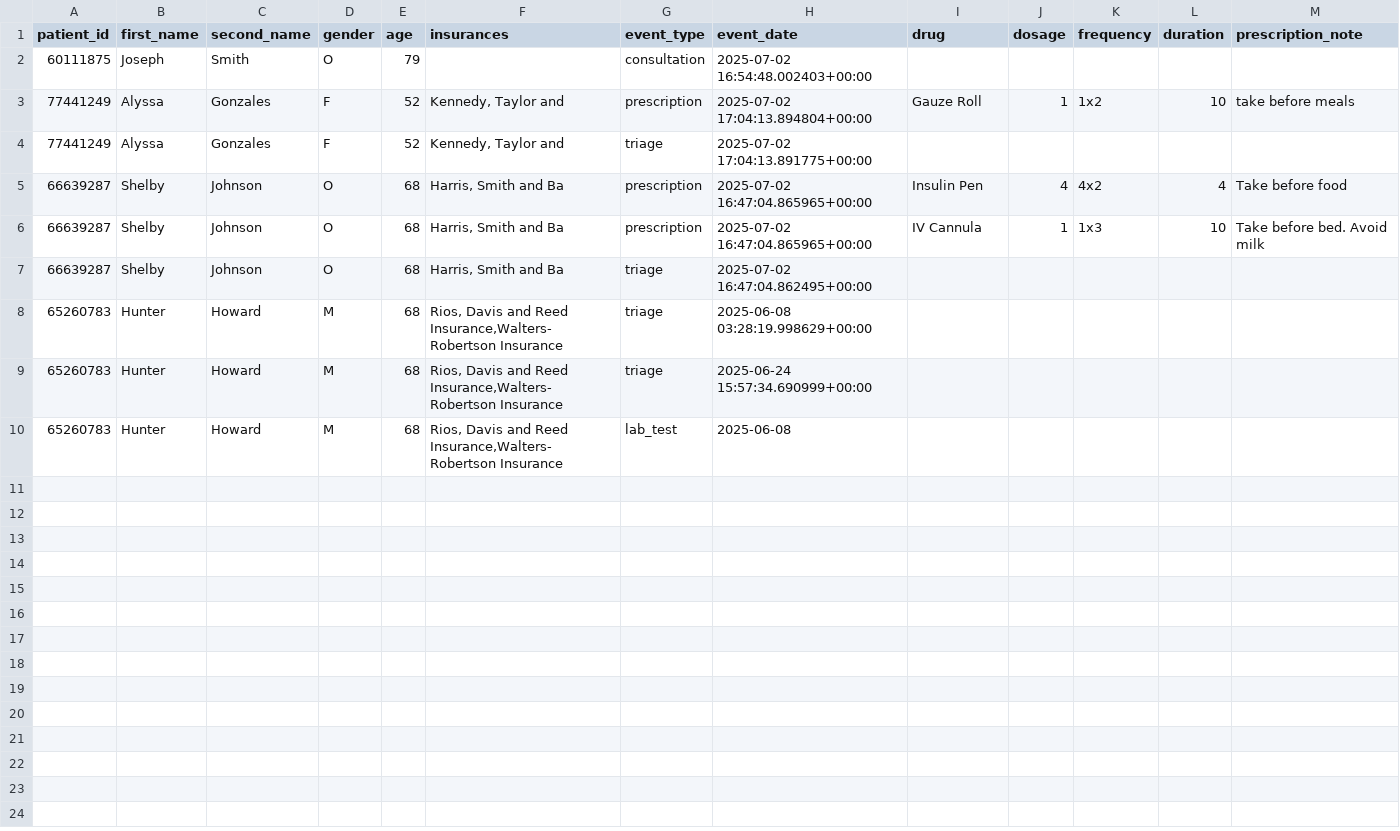
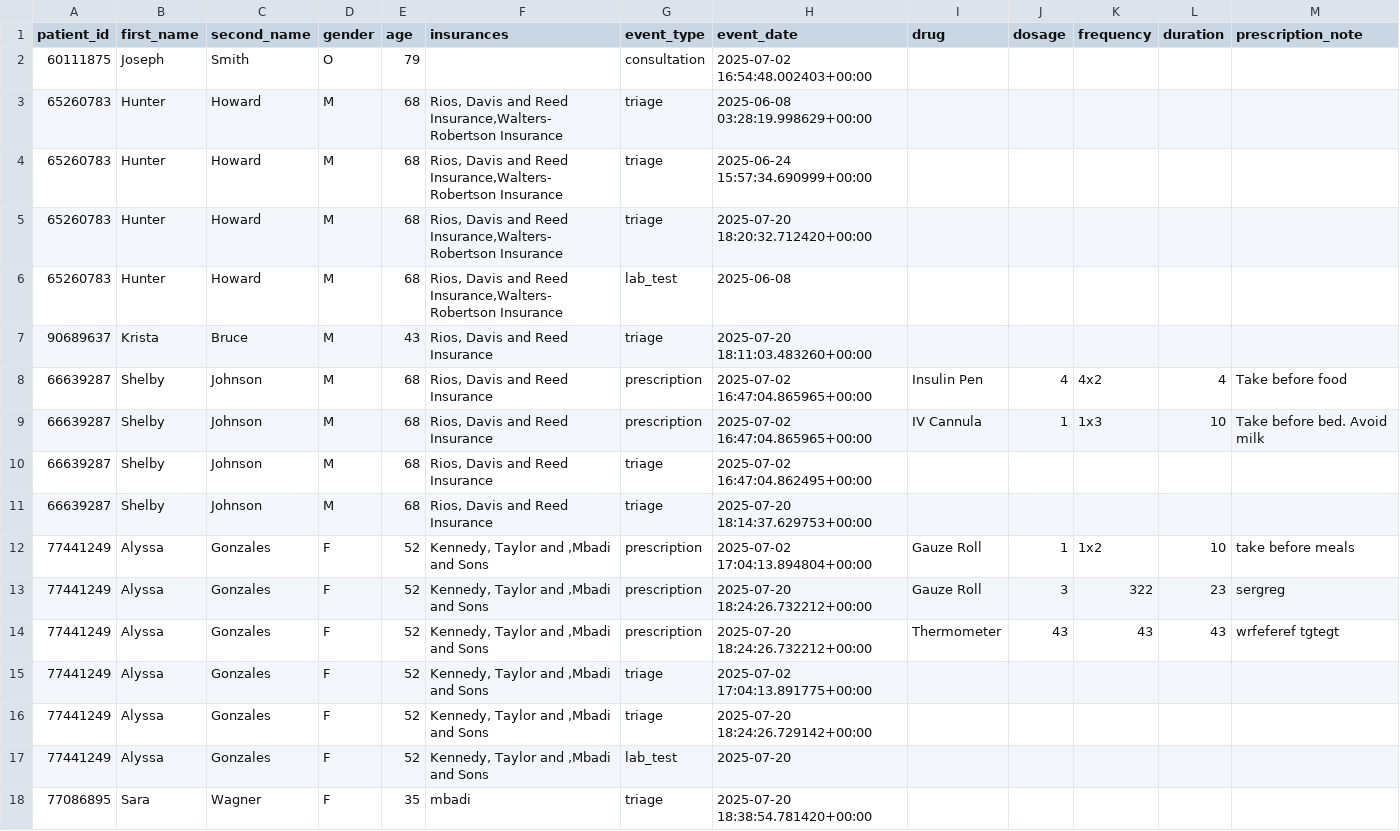
Before and after one commit to mosesmbadi/easymed, a CSV file: tmp/patient_events_export.csv, drawn as a sheet; only a part is shown; removed rows and columns are numbered as before the commit, all else as after; rows hold the shown columns only; the diff names each change by its address in the sheet, - before the commit and + after, or states it on an @@ line.

Commit message:
fixed failing tests, invoice items by insurance co

```diff
--- a/tmp/patient_events_export.csv
+++ b/tmp/patient_events_export.csv
-row 3: 77441249 | Alyssa | Gonzales | F | 52 | Kennedy, Taylor and | prescription | 2025-07-02 17:04:13.894804+00:00 | Gauze Roll | 1 | 1x2 | 10 | take before meals
-row 4: 77441249 | Alyssa | Gonzales | F | 52 | Kennedy, Taylor and | triage | 2025-07-02 17:04:13.891775+00:00
-row 5: 66639287 | Shelby | Johnson | O | 68 | Harris, Smith and Ba | prescription | 2025-07-02 16:47:04.865965+00:00 | Insulin Pen | 4 | 4x2 | 4 | Take before food
-row 6: 66639287 | Shelby | Johnson | O | 68 | Harris, Smith and Ba | prescription | 2025-07-02 16:47:04.865965+00:00 | IV Cannula | 1 | 1x3 | 10 | Take before bed. Avoid milk
-row 7: 66639287 | Shelby | Johnson | O | 68 | Harris, Smith and Ba | triage | 2025-07-02 16:47:04.862495+00:00
+row 5: 65260783 | Hunter | Howard | M | 68 | Rios, Davis and Reed Insurance,Walters-Robertson Insurance | triage | 2025-07-20 18:20:32.712420+00:00
+row 7: 90689637 | Krista | Bruce | M | 43 | Rios, Davis and Reed Insurance | triage | 2025-07-20 18:11:03.483260+00:00
+row 8: 66639287 | Shelby | Johnson | M | 68 | Rios, Davis and Reed Insurance | prescription | 2025-07-02 16:47:04.865965+00:00 | Insulin Pen | 4 | 4x2 | 4 | Take before food
+row 9: 66639287 | Shelby | Johnson | M | 68 | Rios, Davis and Reed Insurance | prescription | 2025-07-02 16:47:04.865965+00:00 | IV Cannula | 1 | 1x3 | 10 | Take before bed. Avoid milk
+row 10: 66639287 | Shelby | Johnson | M | 68 | Rios, Davis and Reed Insurance | triage | 2025-07-02 16:47:04.862495+00:00
+row 11: 66639287 | Shelby | Johnson | M | 68 | Rios, Davis and Reed Insurance | triage | 2025-07-20 18:14:37.629753+00:00
+row 12: 77441249 | Alyssa | Gonzales | F | 52 | Kennedy, Taylor and ,Mbadi and Sons | prescription | 2025-07-02 17:04:13.894804+00:00 | Gauze Roll | 1 | 1x2 | 10 | take before meals
+row 13: 77441249 | Alyssa | Gonzales | F | 52 | Kennedy, Taylor and ,Mbadi and Sons | prescription | 2025-07-20 18:24:26.732212+00:00 | Gauze Roll | 3 | 322 | 23 | sergreg
+row 14: 77441249 | Alyssa | Gonzales | F | 52 | Kennedy, Taylor and ,Mbadi and Sons | prescription | 2025-07-20 18:24:26.732212+00:00 | Thermometer | 43 | 43 | 43 | wrfeferef tgtegt
+row 15: 77441249 | Alyssa | Gonzales | F | 52 | Kennedy, Taylor and ,Mbadi and Sons | triage | 2025-07-02 17:04:13.891775+00:00
+row 16: 77441249 | Alyssa | Gonzales | F | 52 | Kennedy, Taylor and ,Mbadi and Sons | triage | 2025-07-20 18:24:26.729142+00:00
+row 17: 77441249 | Alyssa | Gonzales | F | 52 | Kennedy, Taylor and ,Mbadi and Sons | lab_test | 2025-07-20
+row 18: 77086895 | Sara | Wagner | F | 35 | mbadi | triage | 2025-07-20 18:38:54.781420+00:00
```
Also changed, not shown: 7 other files.
